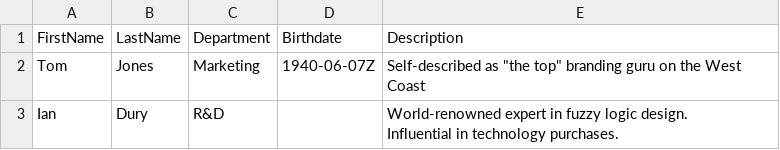
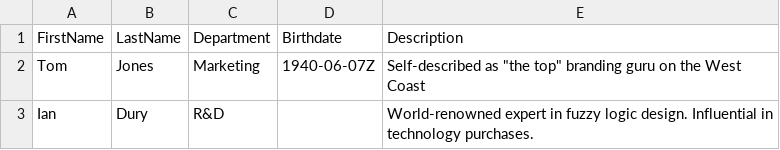
Before and after one commit to soe/bulkly, a CSV file: data.csv, drawn as a sheet.

```diff
--- a/data.csv
+++ b/data.csv
@@ -2,3 +2,2 @@ FirstName,LastName,Department,Birthdate,Description
 Tom,Jones,Marketing,1940-06-07Z,"Self-described as ""the top"" branding guru on the West Coast"
-Ian,Dury,R&D,,"World-renowned expert in fuzzy logic design.
-Influential in technology purchases."
+Ian,Dury,R&D,,"World-renowned expert in fuzzy logic design. Influential in technology purchases."
```
Also changed, not shown: 3 other files.
